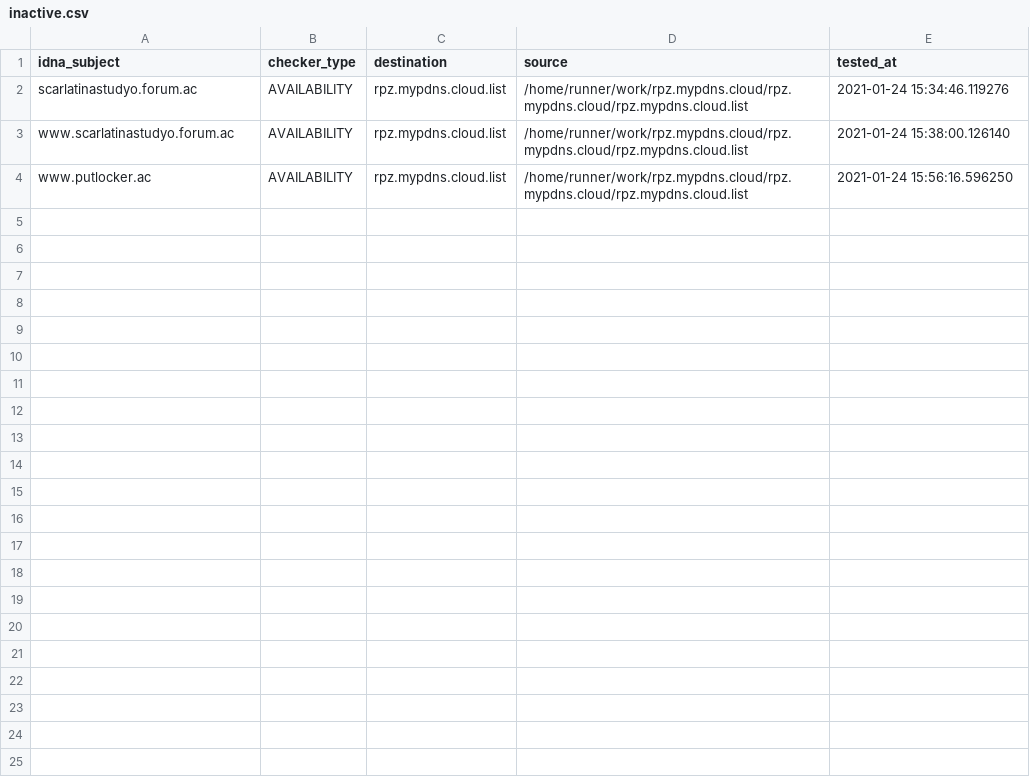
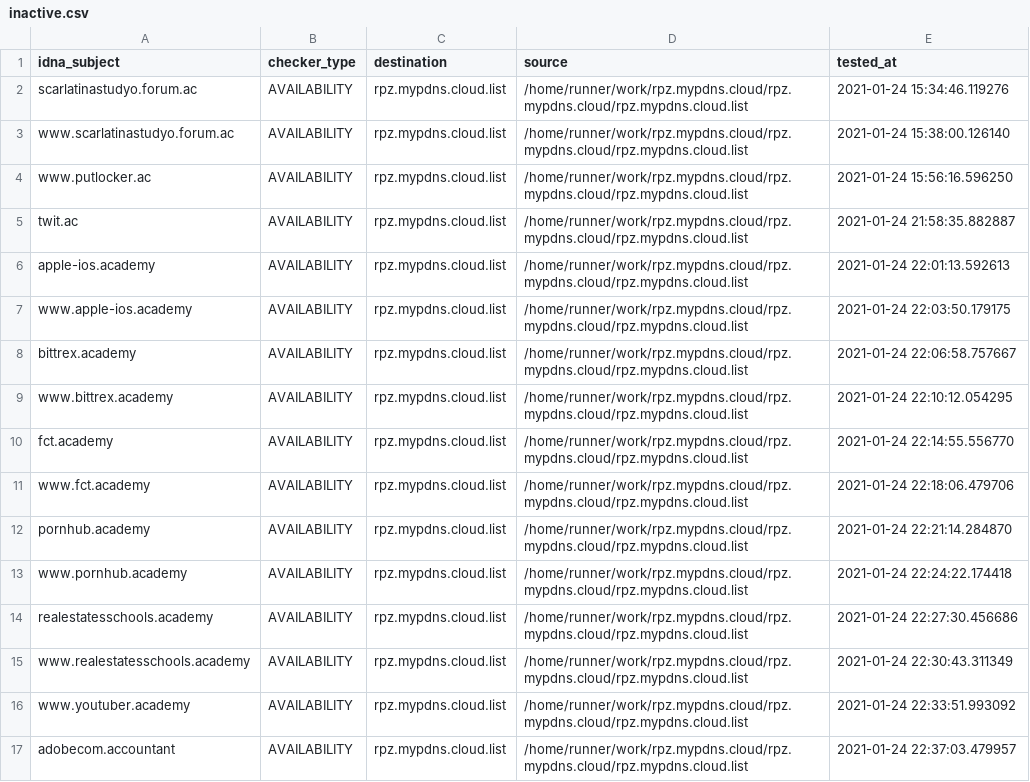
Before and after one commit to dns-test/rpz.mypdns.cloud, a CSV file: .pyfunceble/inactive.csv, drawn as a sheet.

```diff
--- a/.pyfunceble/inactive.csv
+++ b/.pyfunceble/inactive.csv
@@ -4 +4,14 @@ www.scarlatinastudyo.forum.ac,AVAILABILITY,rpz.mypdns.cloud.list,/home/runner/wo
 www.putlocker.ac,AVAILABILITY,rpz.mypdns.cloud.list,/home/runner/work/rpz.mypdns.cloud/rpz.mypdns.cloud/rpz.mypdns.cloud.list,2021-01-24 15:56:16.596250
+twit.ac,AVAILABILITY,rpz.mypdns.cloud.list,/home/runner/work/rpz.mypdns.cloud/rpz.mypdns.cloud/rpz.mypdns.cloud.list,2021-01-24 21:58:35.882887
+apple-ios.academy,AVAILABILITY,rpz.mypdns.cloud.list,/home/runner/work/rpz.mypdns.cloud/rpz.mypdns.cloud/rpz.mypdns.cloud.list,2021-01-24 22:01:13.592613
+www.apple-ios.academy,AVAILABILITY,rpz.mypdns.cloud.list,/home/runner/work/rpz.mypdns.cloud/rpz.mypdns.cloud/rpz.mypdns.cloud.list,2021-01-24 22:03:50.179175
+bittrex.academy,AVAILABILITY,rpz.mypdns.cloud.list,/home/runner/work/rpz.mypdns.cloud/rpz.mypdns.cloud/rpz.mypdns.cloud.list,2021-01-24 22:06:58.757667
+www.bittrex.academy,AVAILABILITY,rpz.mypdns.cloud.list,/home/runner/work/rpz.mypdns.cloud/rpz.mypdns.cloud/rpz.mypdns.cloud.list,2021-01-24 22:10:12.054295
+fct.academy,AVAILABILITY,rpz.mypdns.cloud.list,/home/runner/work/rpz.mypdns.cloud/rpz.mypdns.cloud/rpz.mypdns.cloud.list,2021-01-24 22:14:55.556770
+www.fct.academy,AVAILABILITY,rpz.mypdns.cloud.list,/home/runner/work/rpz.mypdns.cloud/rpz.mypdns.cloud/rpz.mypdns.cloud.list,2021-01-24 22:18:06.479706
+pornhub.academy,AVAILABILITY,rpz.mypdns.cloud.list,/home/runner/work/rpz.mypdns.cloud/rpz.mypdns.cloud/rpz.mypdns.cloud.list,2021-01-24 22:21:14.284870
+www.pornhub.academy,AVAILABILITY,rpz.mypdns.cloud.list,/home/runner/work/rpz.mypdns.cloud/rpz.mypdns.cloud/rpz.mypdns.cloud.list,2021-01-24 22:24:22.174418
+realestatesschools.academy,AVAILABILITY,rpz.mypdns.cloud.list,/home/runner/work/rpz.mypdns.cloud/rpz.mypdns.cloud/rpz.mypdns.cloud.list,2021-01-24 22:27:30.456686
+www.realestatesschools.academy,AVAILABILITY,rpz.mypdns.cloud.list,/home/runner/work/rpz.mypdns.cloud/rpz.mypdns.cloud/rpz.mypdns.cloud.list,2021-01-24 22:30:43.311349
+www.youtuber.academy,AVAILABILITY,rpz.mypdns.cloud.list,/home/runner/work/rpz.mypdns.cloud/rpz.mypdns.cloud/rpz.mypdns.cloud.list,2021-01-24 22:33:51.993092
+adobecom.accountant,AVAILABILITY,rpz.mypdns.cloud.list,/home/runner/work/rpz.mypdns.cloud/rpz.mypdns.cloud/rpz.mypdns.cloud.list,2021-01-24 22:37:03.479957
```
Also changed, not shown: .pyfunceble/whois.csv, 1 other file.
